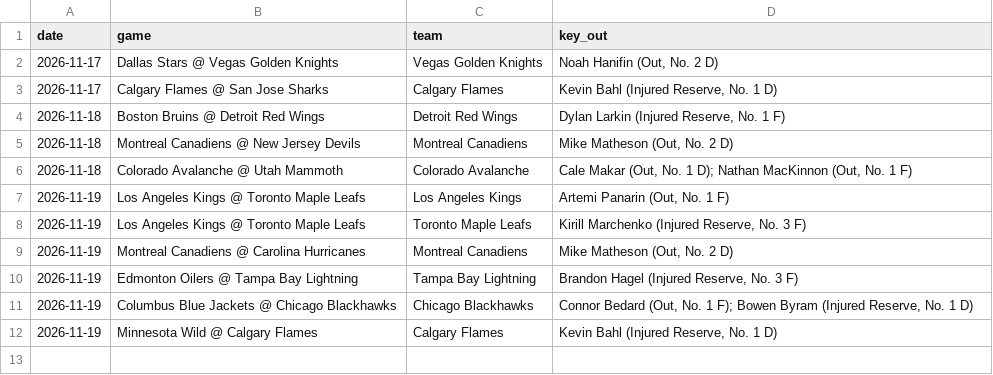
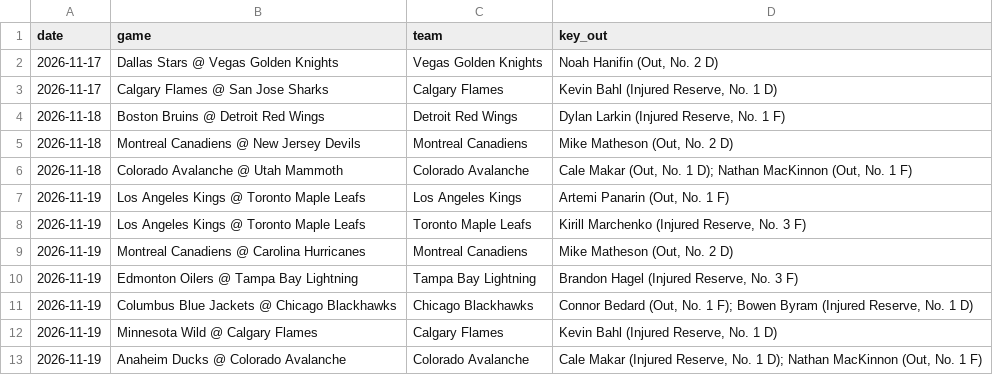
Before and after one commit to alanwevans1617-source/alan-nhl-model, a CSV file: injury_flags.csv, drawn as a sheet; the diff names each change by its address in the sheet, - before the commit and + after, or states it on an @@ line.

```diff
--- a/injury_flags.csv
+++ b/injury_flags.csv
+row 13: 2026-11-19 | Anaheim Ducks @ Colorado Avalanche | Colorado Avalanche | Cale Makar (Injured Reserve, No. 1 D); Nathan MacKinnon (Out, No. 1 F)
```
Also changed, not shown: goalies.csv, odds.csv, 6 other files.
